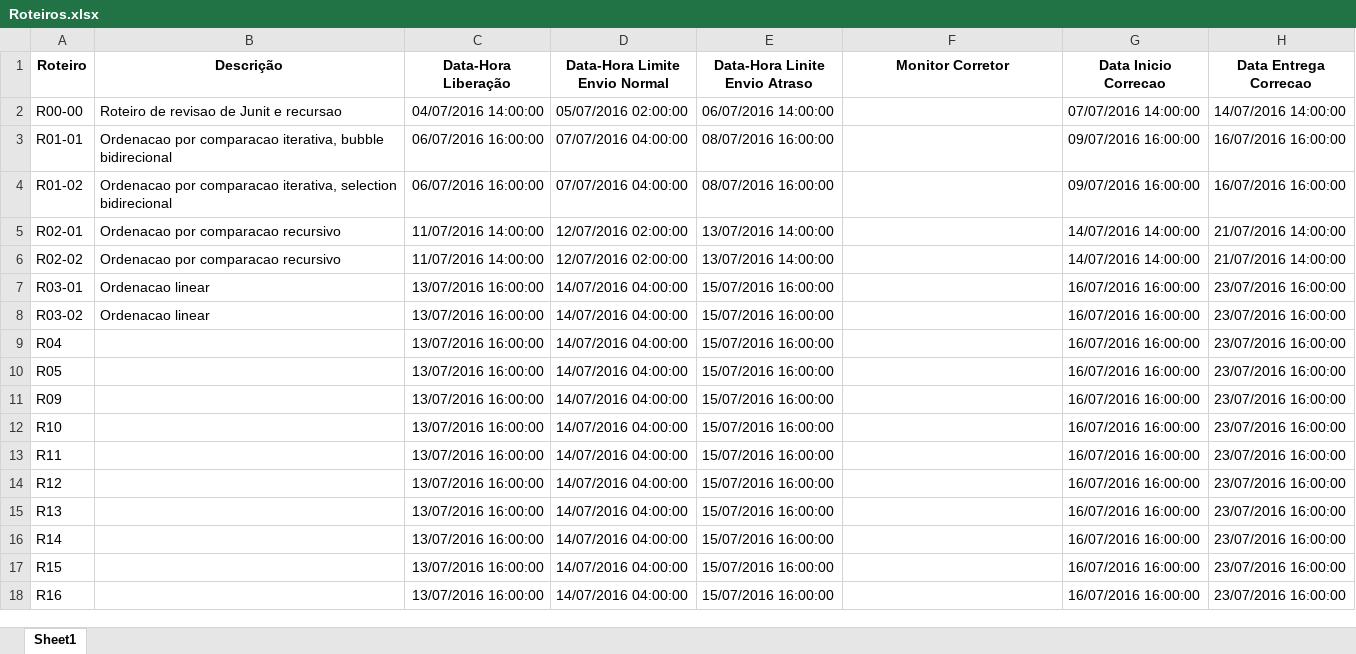
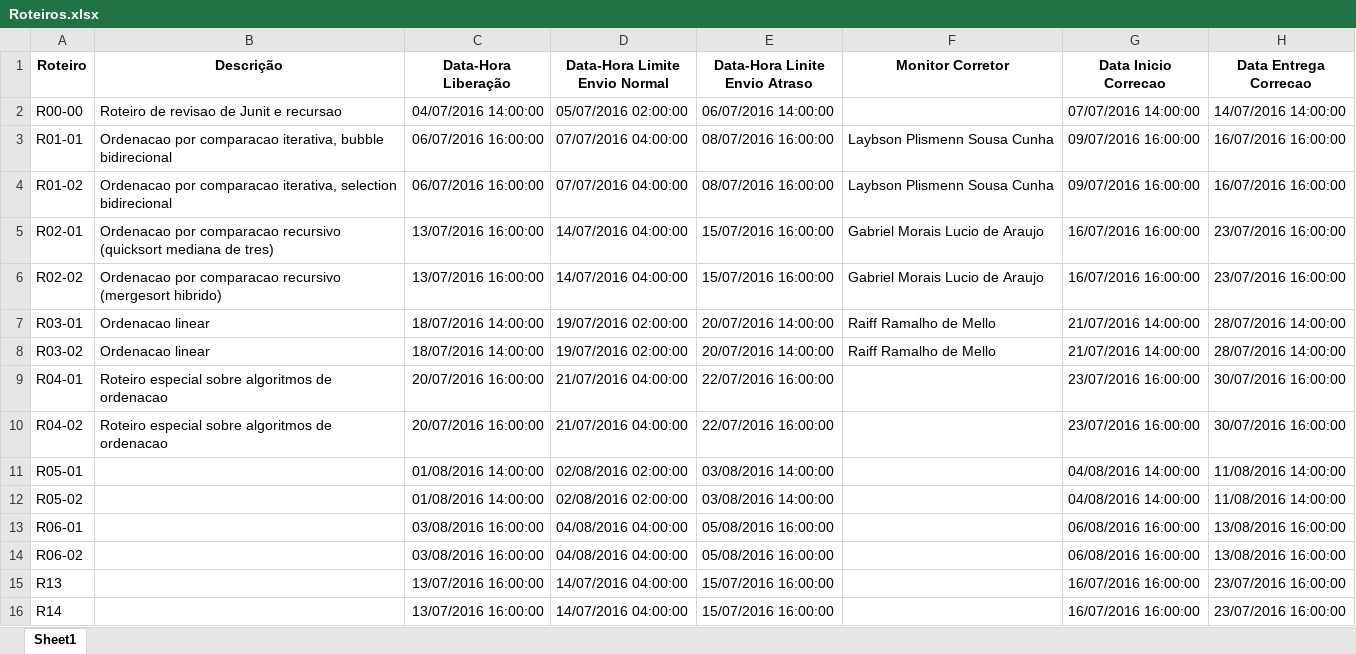
Before and after one commit to adalbertocajueiro/leda-tools, an Excel workbook: leda-submission-server/conf/Roteiros.xlsx, sheet Sheet1, drawn as a sheet; only a part is shown; the shorter side is filled out with more unchanged rows; values as stored, in another font and other column widths than the file's, no borders; charts and pictures not drawn; removed rows and columns are numbered as before the commit, all else as after; the diff names each change by its address in the sheet, - before the commit and + after, or states it on an @@ line.

Commit message:
Atualizacao das datas do roteiro 2 devido a problema de sincronizacao das turmas de EDA.

```diff
--- a/leda-submission-server/conf/Roteiros.xlsx (sheet Sheet1)
+++ b/leda-submission-server/conf/Roteiros.xlsx (sheet Sheet1)
-F3:F4 (Monitor Corretor): (empty)
+F3:F4 (Monitor Corretor): Laybson Plismenn Sousa Cunha
-B5 (Descrição): …comparacao recursivo
+B5 (Descrição): …comparacao recursivo (quicksort mediana de tres)
-C5:C6 (Data-Hora Liberação): 11/07/2016 14:00:00
+C5:C6 (Data-Hora Liberação): 13/07/2016 16:00:00
-D5:D6 (Data-Hora Limite Envio Normal): 12/07/2016 02:00:00
+D5:D6 (Data-Hora Limite Envio Normal): 14/07/2016 04:00:00
-E5:E6 (Data-Hora Linite Envio Atraso): 13/07/2016 14:00:00
+E5:E6 (Data-Hora Linite Envio Atraso): 15/07/2016 16:00:00
-F5:F6 (Monitor Corretor): (empty)
+F5:F6 (Monitor Corretor): Gabriel Morais Lucio de Araujo
-G5:G6 (Data Inicio Correcao): 14/07/2016 14:00:00
+G5:G6 (Data Inicio Correcao): 16/07/2016 16:00:00
-H5:H6 (Data Entrega Correcao): 21/07/2016 14:00:00
+H5:H6 (Data Entrega Correcao): 23/07/2016 16:00:00
-B6 (Descrição): Ordenacao por comparacao recursivo
+B6 (Descrição): Ordenacao por comparacao recursivo (mergesort hibrido)
-C7:C8 (Data-Hora Liberação): 13/07/2016 16:00:00
+C7:C8 (Data-Hora Liberação): 18/07/2016 14:00:00
-D7:D8 (Data-Hora Limite Envio Normal): 14/07/2016 04:00:00
+D7:D8 (Data-Hora Limite Envio Normal): 19/07/2016 02:00:00
-E7:E8 (Data-Hora Linite Envio Atraso): 15/07/2016 16:00:00
+E7:E8 (Data-Hora Linite Envio Atraso): 20/07/2016 14:00:00
-F7:F8 (Monitor Corretor): (empty)
+F7:F8 (Monitor Corretor): Raiff Ramalho de Mello
-G7:G8 (Data Inicio Correcao): 16/07/2016 16:00:00
+G7:G8 (Data Inicio Correcao): 21/07/2016 14:00:00
-H7:H8 (Data Entrega Correcao): 23/07/2016 16:00:00
+H7:H8 (Data Entrega Correcao): 28/07/2016 14:00:00
-row 9: R04 |  | 13/07/2016 16:00:00 | 14/07/2016 04:00:00 | 15/07/2016 16:00:00 |  | 16/07/2016 16:00:00 | 23/07/2016 16:00:00
-row 10: R05 |  | 13/07/2016 16:00:00 | 14/07/2016 04:00:00 | 15/07/2016 16:00:00 |  | 16/07/2016 16:00:00 | 23/07/2016 16:00:00
-row 11: R09 |  | 13/07/2016 16:00:00 | 14/07/2016 04:00:00 | 15/07/2016 16:00:00 |  | 16/07/2016 16:00:00 | 23/07/2016 16:00:00
+row 9: R04-01 | Roteiro especial sobre algoritmos de ordenacao | 20/07/2016 16:00:00 | 21/07/2016 04:00:00 | 22/07/2016 16:00:00 |  | 23/07/2016 16:00:00 | 30/07/2016 16:00:00
+row 10: R04-02 | Roteiro especial sobre algoritmos de ordenacao | 20/07/2016 16:00:00 | 21/07/2016 04:00:00 | 22/07/2016 16:00:00 |  | 23/07/2016 16:00:00 | 30/07/2016 16:00:00
+row 11: R05-01 |  | 01/08/2016 14:00:00 | 02/08/2016 02:00:00 | 03/08/2016 14:00:00 |  | 04/08/2016 14:00:00 | 11/08/2016 14:00:00
+row 12: R05-02 |  | 01/08/2016 14:00:00 | 02/08/2016 02:00:00 | 03/08/2016 14:00:00 |  | 04/08/2016 14:00:00 | 11/08/2016 14:00:00
-A13 (Roteiro): R10
+A13 (Roteiro): R06-01
-C13 (Data-Hora Liberação): 13/07/2016 16:00:00
+C13 (Data-Hora Liberação): 03/08/2016 16:00:00
-D13 (Data-Hora Limite Envio Normal): 14/07/2016 04:00:00
+D13 (Data-Hora Limite Envio Normal): 04/08/2016 04:00:00
-E13 (Data-Hora Linite Envio Atraso): 15/07/2016 16:00:00
+E13 (Data-Hora Linite Envio Atraso): 05/08/2016 16:00:00
-G13 (Data Inicio Correcao): 16/07/2016 16:00:00
+G13 (Data Inicio Correcao): 06/08/2016 16:00:00
-H13 (Data Entrega Correcao): 23/07/2016 16:00:00
+H13 (Data Entrega Correcao): 13/08/2016 16:00:00
-row 13: R11 |  | 13/07/2016 16:00:00 | 14/07/2016 04:00:00 | 15/07/2016 16:00:00 |  | 16/07/2016 16:00:00 | 23/07/2016 16:00:00
-row 14: R12 |  | 13/07/2016 16:00:00 | 14/07/2016 04:00:00 | 15/07/2016 16:00:00 |  | 16/07/2016 16:00:00 | 23/07/2016 16:00:00
+row 14: R06-02 |  | 03/08/2016 16:00:00 | 04/08/2016 04:00:00 | 05/08/2016 16:00:00 |  | 06/08/2016 16:00:00 | 13/08/2016 16:00:00
```
